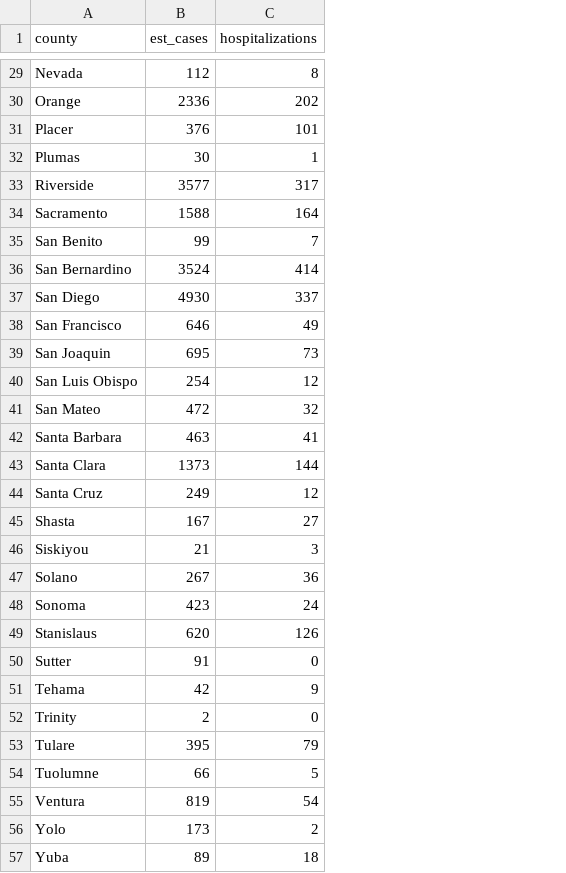
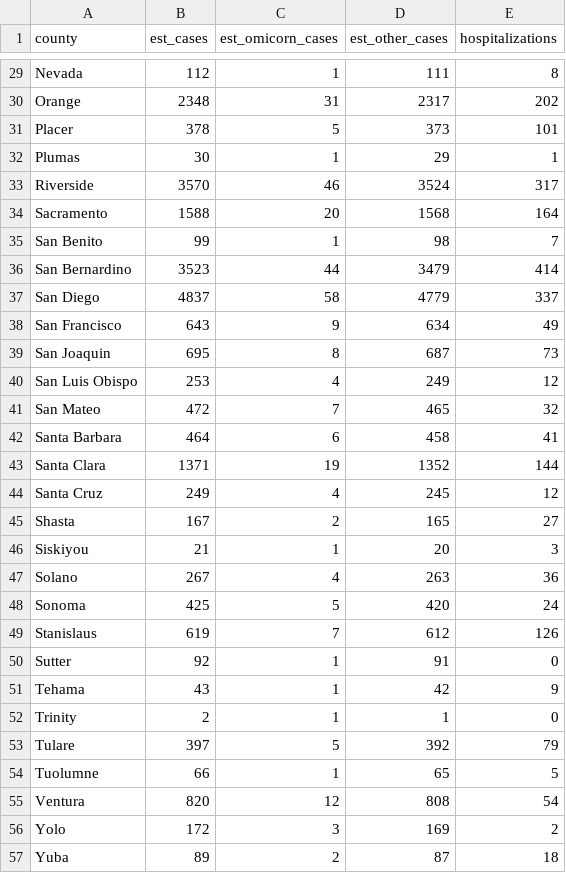
Before and after one commit to damonbayer/covid_SEIHR_county, a CSV file: data/initialization_values.csv, drawn as a sheet; only a part is shown, gaps mark what is left out; the diff covers the shown part only; the diff names each change by its address in the sheet, - before the commit and + after, or states it on an @@ line.

```diff
--- a/data/initialization_values.csv
+++ b/data/initialization_values.csv
+column C (est_omicorn_cases), rows 29-57: 1 | 31 | 5 | 1 | 46 | 20 | 1 | 44 | 58 | 9 | 8 | 4 | 7 | 6 | 19 | 4 | 2 | 1 | 4 | 5 | 7 | 1 | 1 | 1 | 5 | 1 | 12 | 3 | 2
+column D (est_other_cases), rows 29-57: 111 | 2317 | 373 | 29 | 3524 | 1568 | 98 | 3479 | 4779 | 634 | 687 | 249 | 465 | 458 | 1352 | 245 | 165 | 20 | 263 | 420 | 612 | 91 | 42 | 1 | 392 | 65 | 808 | 169 | 87
-B30 (est_cases): 2336
+B30 (est_cases): 2348
-B31 (est_cases): 376
+B31 (est_cases): 378
-B33 (est_cases): 3577
+B33 (est_cases): 3570
-B36 (est_cases): 3524
+B36 (est_cases): 3523
-B37 (est_cases): 4930
+B37 (est_cases): 4837
-B38 (est_cases): 646
+B38 (est_cases): 643
-B40 (est_cases): 254
+B40 (est_cases): 253
-B42 (est_cases): 463
+B42 (est_cases): 464
-B43 (est_cases): 1373
+B43 (est_cases): 1371
-B48 (est_cases): 423
+B48 (est_cases): 425
-B49 (est_cases): 620
+B49 (est_cases): 619
-B50 (est_cases): 91
+B50 (est_cases): 92
-B51 (est_cases): 42
+B51 (est_cases): 43
-B53 (est_cases): 395
+B53 (est_cases): 397
-B55 (est_cases): 819
+B55 (est_cases): 820
-B56 (est_cases): 173
+B56 (est_cases): 172
```
Also changed, not shown: 11 edited cells elsewhere in this file, 2 other files.
